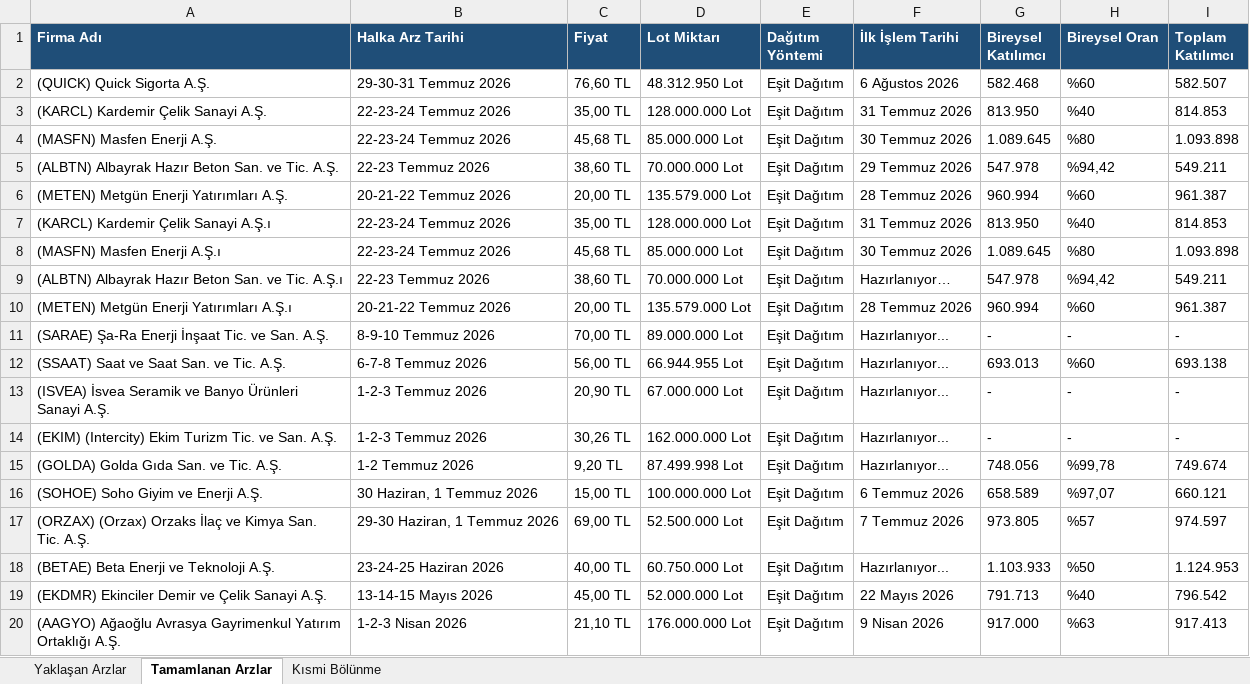
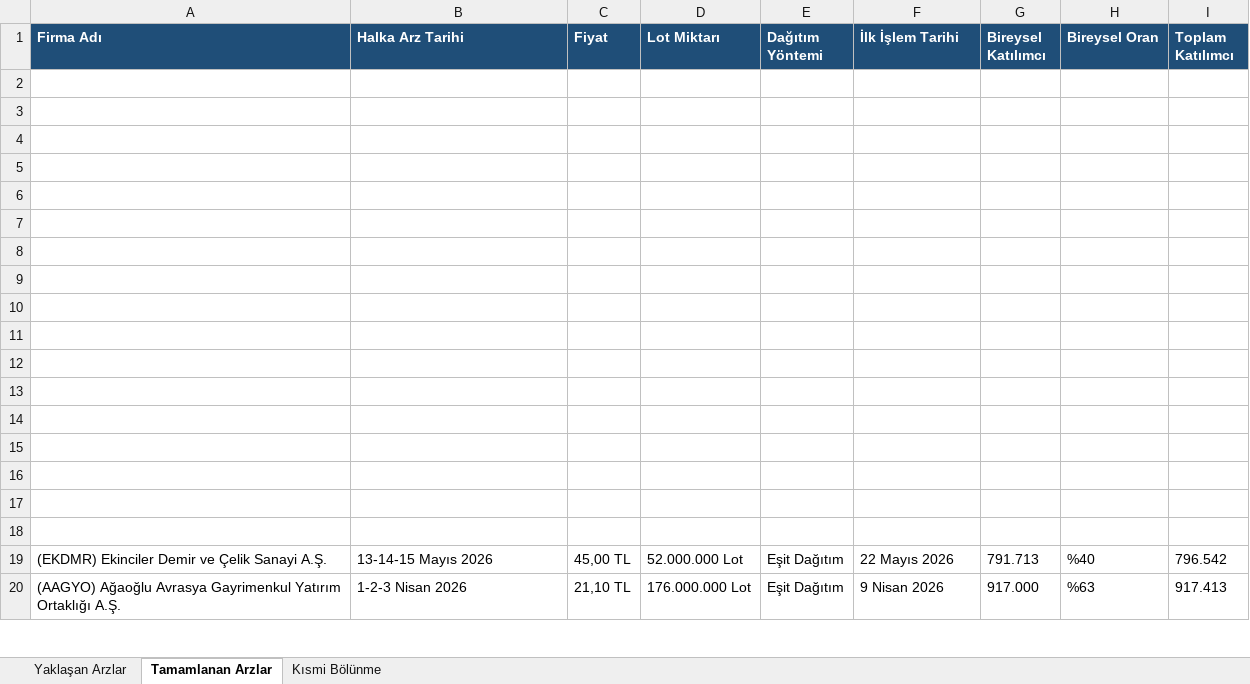
Before and after one commit to killhunter35/Halka-Arz-Botu, an Excel workbook: Halka_Arz_Verileri.xlsx, sheet Tamamlanan Arzlar, drawn as a sheet; only a part is shown; values as stored, in another font and other column widths than the file's, no borders; the diff names each change by its address in the sheet, - before the commit and + after, or states it on an @@ line.

Commit message:
Add files via upload

```diff
--- a/Halka_Arz_Verileri.xlsx (sheet Tamamlanan Arzlar)
+++ b/Halka_Arz_Verileri.xlsx (sheet Tamamlanan Arzlar)
-row 2: (QUICK) Quick Sigorta A.Ş. | 29-30-31 Temmuz 2026 | 76,60 TL | 48.312.950 Lot | Eşit Dağıtım | 6 Ağustos 2026 | 582.468 | %60 | 582.507
+row 2: (empty)
-row 3: (KARCL) Kardemir Çelik Sanayi A.Ş. | 22-23-24 Temmuz 2026 | 35,00 TL | 128.000.000 Lot | Eşit Dağıtım | 31 Temmuz 2026 | 813.950 | %40 | 814.853
+row 3: (empty)
-row 4: (MASFN) Masfen Enerji A.Ş. | 22-23-24 Temmuz 2026 | 45,68 TL | 85.000.000 Lot | Eşit Dağıtım | 30 Temmuz 2026 | 1.089.645 | %80 | 1.093.898
+row 4: (empty)
-row 5: (ALBTN) Albayrak Hazır Beton San. ve Tic. A.Ş. | 22-23 Temmuz 2026 | 38,60 TL | 70.000.000 Lot | Eşit Dağıtım | 29 Temmuz 2026 | 547.978 | %94,42 | 549.211
+row 5: (empty)
-row 6: (METEN) Metgün Enerji Yatırımları A.Ş. | 20-21-22 Temmuz 2026 | 20,00 TL | 135.579.000 Lot | Eşit Dağıtım | 28 Temmuz 2026 | 960.994 | %60 | 961.387
+row 6: (empty)
-row 7: (KARCL) Kardemir Çelik Sanayi A.Ş.ı | 22-23-24 Temmuz 2026 | 35,00 TL | 128.000.000 Lot | Eşit Dağıtım | 31 Temmuz 2026 | 813.950 | %40 | 814.853
+row 7: (empty)
-row 8: (MASFN) Masfen Enerji A.Ş.ı | 22-23-24 Temmuz 2026 | 45,68 TL | 85.000.000 Lot | Eşit Dağıtım | 30 Temmuz 2026 | 1.089.645 | %80 | 1.093.898
+row 8: (empty)
-row 9: (ALBTN) Albayrak Hazır Beton San. ve Tic. A.Ş.ı | 22-23 Temmuz 2026 | 38,60 TL | 70.000.000 Lot | Eşit Dağıtım | Hazırlanıyor… | 547.978 | %94,42 | 549.211
+row 9: (empty)
-row 10: (METEN) Metgün Enerji Yatırımları A.Ş.ı | 20-21-22 Temmuz 2026 | 20,00 TL | 135.579.000 Lot | Eşit Dağıtım | 28 Temmuz 2026 | 960.994 | %60 | 961.387
+row 10: (empty)
-row 11: (SARAE) Şa-Ra Enerji İnşaat Tic. ve San. A.Ş. | 8-9-10 Temmuz 2026 | 70,00 TL | 89.000.000 Lot | Eşit Dağıtım | Hazırlanıyor... | - | - | -
+row 11: (empty)
-row 12: (SSAAT) Saat ve Saat San. ve Tic. A.Ş. | 6-7-8 Temmuz 2026 | 56,00 TL | 66.944.955 Lot | Eşit Dağıtım | Hazırlanıyor... | 693.013 | %60 | 693.138
+row 12: (empty)
-row 13: (ISVEA) İsvea Seramik ve Banyo Ürünleri Sanayi A.Ş. | 1-2-3 Temmuz 2026 | 20,90 TL | 67.000.000 Lot | Eşit Dağıtım | Hazırlanıyor... | - | - | -
+row 13: (empty)
-row 14: (EKIM) (Intercity) Ekim Turizm Tic. ve San. A.Ş. | 1-2-3 Temmuz 2026 | 30,26 TL | 162.000.000 Lot | Eşit Dağıtım | Hazırlanıyor... | - | - | -
+row 14: (empty)
-row 15: (GOLDA) Golda Gıda San. ve Tic. A.Ş. | 1-2 Temmuz 2026 | 9,20 TL | 87.499.998 Lot | Eşit Dağıtım | Hazırlanıyor... | 748.056 | %99,78 | 749.674
+row 15: (empty)
-row 16: (SOHOE) Soho Giyim ve Enerji A.Ş. | 30 Haziran, 1 Temmuz 2026 | 15,00 TL | 100.000.000 Lot | Eşit Dağıtım | 6 Temmuz 2026 | 658.589 | %97,07 | 660.121
+row 16: (empty)
-row 17: (ORZAX) (Orzax) Orzaks İlaç ve Kimya San. Tic. A.Ş. | 29-30 Haziran, 1 Temmuz 2026 | 69,00 TL | 52.500.000 Lot | Eşit Dağıtım | 7 Temmuz 2026 | 973.805 | %57 | 974.597
+row 17: (empty)
-row 18: (BETAE) Beta Enerji ve Teknoloji A.Ş. | 23-24-25 Haziran 2026 | 40,00 TL | 60.750.000 Lot | Eşit Dağıtım | Hazırlanıyor... | 1.103.933 | %50 | 1.124.953
+row 18: (empty)
```
Also changed, not shown: sheet Yaklaşan Arzlar.
